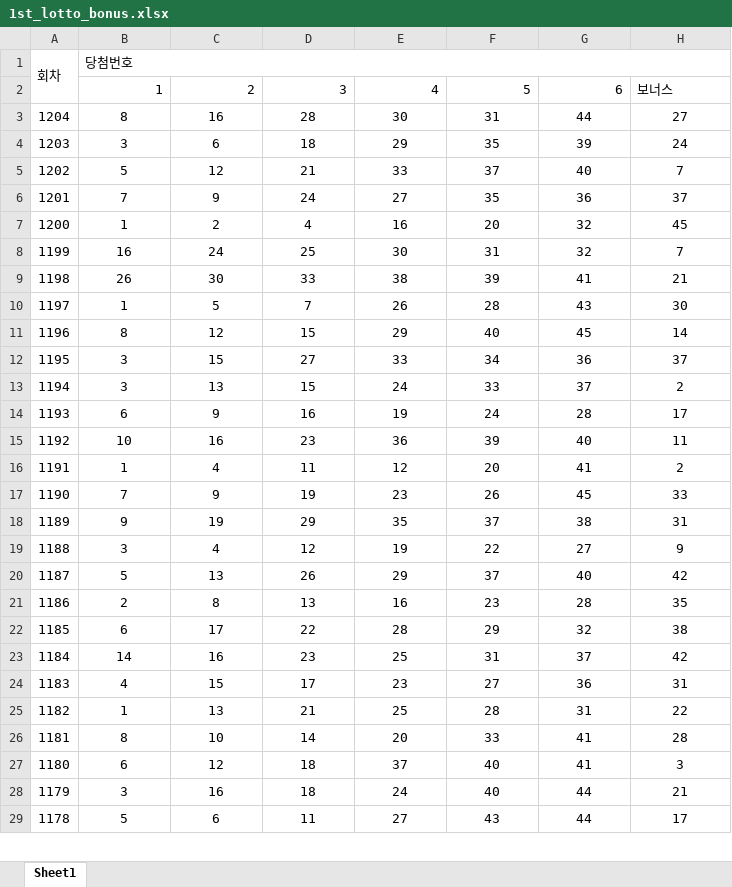
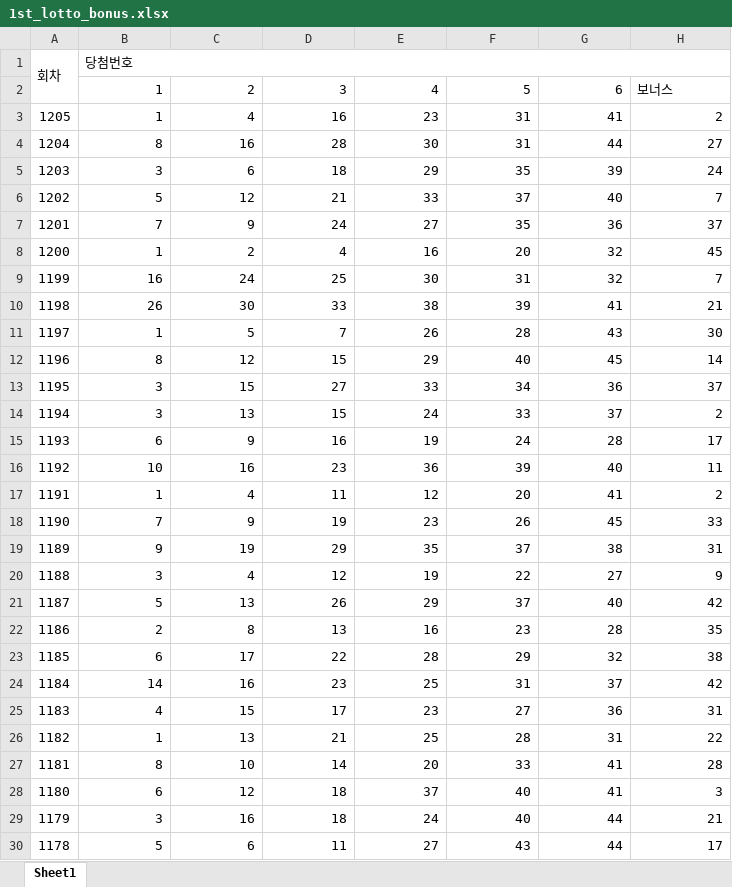
Before and after one commit to JinsilJung/Lotto, an Excel workbook: 1st_lotto_bonus.xlsx, sheet Sheet1, drawn as a sheet; only a part is shown; values as stored, in another font and other column widths than the file's, no borders; addresses are those after the commit; the diff covers the shown part only; the diff names each change by its address in the sheet, - before the commit and + after, or states it on an @@ line.

```diff
--- a/1st_lotto_bonus.xlsx (sheet Sheet1)
+++ b/1st_lotto_bonus.xlsx (sheet Sheet1)
+row 3: 1205 | 1 | 4 | 16 | 23 | 31 | 41 | 2
-B4:H30 alignment: center
+B4:H30 alignment: right
```
Also changed, not shown: cell formats elsewhere in this sheet, 1 other file.
